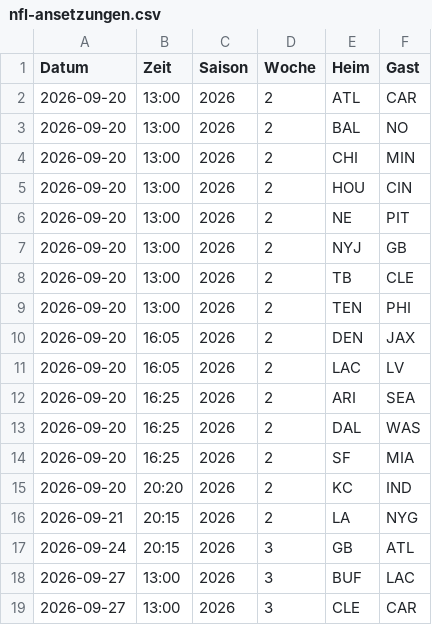
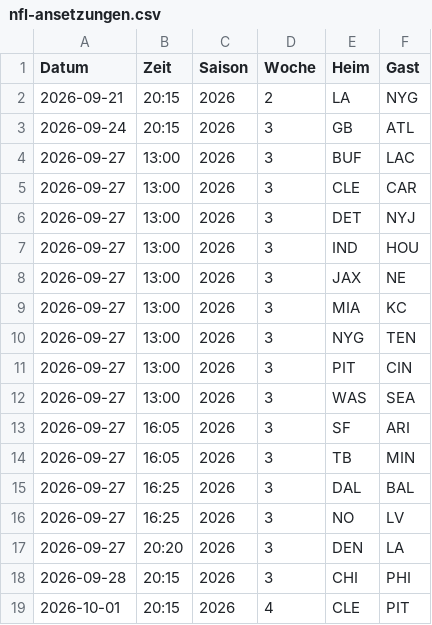
Before and after one commit to gobitodic0007-hash/Wettmodell, a CSV file: daten/nfl-ansetzungen.csv, drawn as a sheet; only a part is shown; the shorter side is filled out with more unchanged rows; the diff names each change by its address in the sheet, - before the commit and + after, or states it on an @@ line.

```diff
--- a/daten/nfl-ansetzungen.csv
+++ b/daten/nfl-ansetzungen.csv
-row 2: 2026-09-20 | 13:00 | 2026 | 2 | ATL | CAR
-row 3: 2026-09-20 | 13:00 | 2026 | 2 | BAL | NO
-row 4: 2026-09-20 | 13:00 | 2026 | 2 | CHI | MIN
-row 5: 2026-09-20 | 13:00 | 2026 | 2 | HOU | CIN
-row 6: 2026-09-20 | 13:00 | 2026 | 2 | NE | PIT
-row 7: 2026-09-20 | 13:00 | 2026 | 2 | NYJ | GB
-row 8: 2026-09-20 | 13:00 | 2026 | 2 | TB | CLE
-row 9: 2026-09-20 | 13:00 | 2026 | 2 | TEN | PHI
-row 10: 2026-09-20 | 16:05 | 2026 | 2 | DEN | JAX
-row 11: 2026-09-20 | 16:05 | 2026 | 2 | LAC | LV
-row 12: 2026-09-20 | 16:25 | 2026 | 2 | ARI | SEA
-row 13: 2026-09-20 | 16:25 | 2026 | 2 | DAL | WAS
-row 14: 2026-09-20 | 16:25 | 2026 | 2 | SF | MIA
-row 15: 2026-09-20 | 20:20 | 2026 | 2 | KC | IND
```
Also changed, not shown: daten/mlb-ansetzungen.csv, daten/mlb-spiele.csv, 7 other files.
